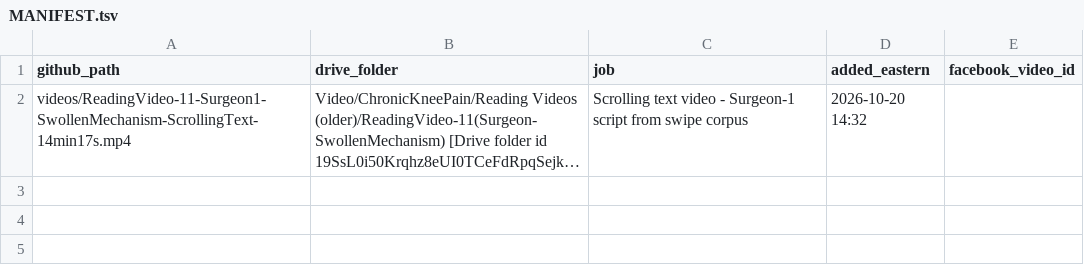
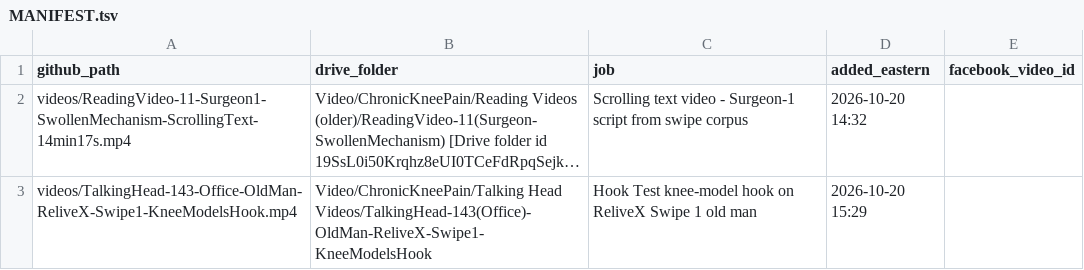
Before and after one commit to jamaljenkinspromo-cpu/kr-videos, a TSV file: MANIFEST.tsv, drawn as a sheet; long unchanged cells end in …; the diff names each change by its address in the sheet, - before the commit and + after, or states it on an @@ line.

```diff
--- a/MANIFEST.tsv
+++ b/MANIFEST.tsv
+row 3: videos/TalkingHead-143-Office-OldMan-ReliveX-Swipe1-KneeModelsHook.mp4 | Video/ChronicKneePain/Talking Head Videos/TalkingHead-143(Office)-OldMan-ReliveX-Swipe1-KneeModelsHook | Hook Test knee-model hook on ReliveX Swipe 1 old man | 2026-10-20 15:29
```
Also changed, not shown: 2 other files.
